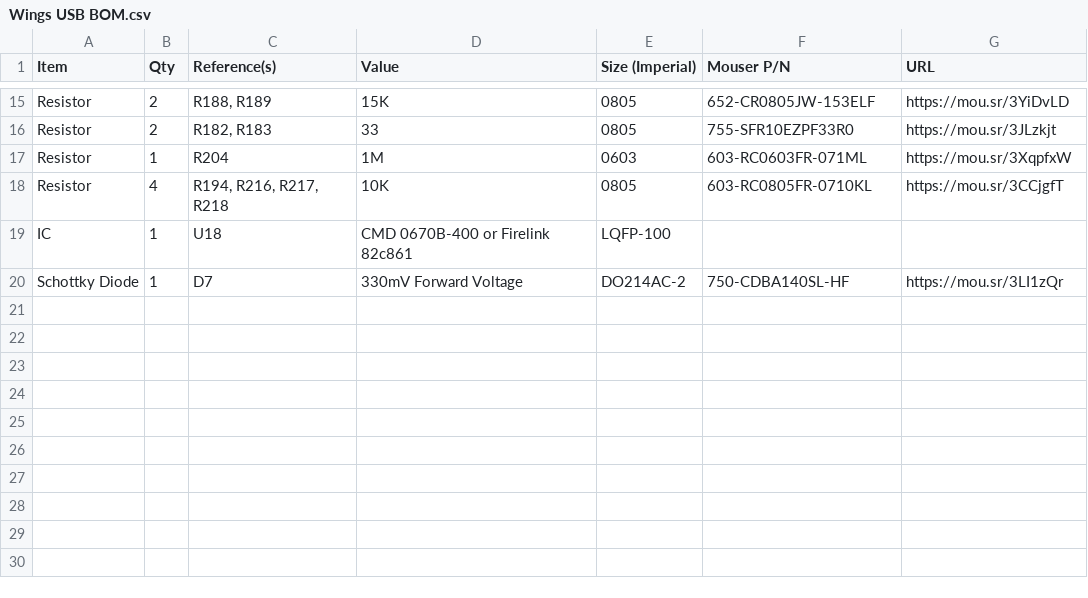
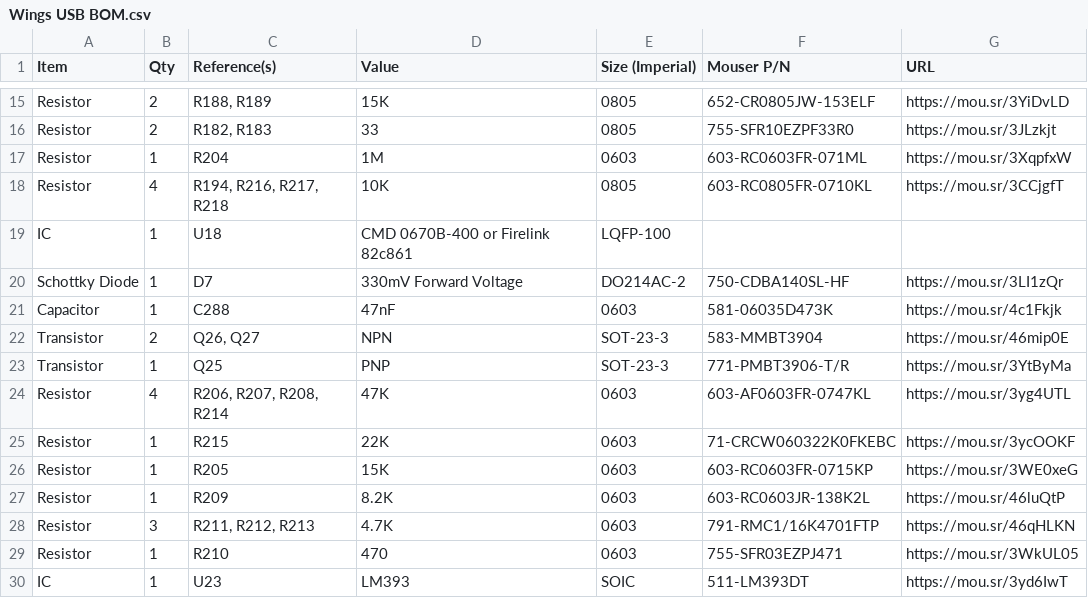
Before and after one commit to croissantking/G3-Personality-Card-USB, a CSV file: Wings/Wings USB BOM.csv, drawn as a sheet; only a part is shown, gaps mark what is left out.

Commit message:
Update Wings USB BOM.csv
Added startup items into this BOM

```diff
--- a/Wings/Wings USB BOM.csv
+++ b/Wings/Wings USB BOM.csv
@@ -20 +20,11 @@
 "Schottky Diode","1","D7","330mV Forward Voltage","DO214AC-2","750-CDBA140SL-HF","https://mou.sr/3LI1zQr"
+"Capacitor","1","C288","47nF","0603","581-06035D473K","https://mou.sr/4c1Fkjk"
+"Transistor","2","Q26, Q27","NPN","SOT-23-3","583-MMBT3904","https://mou.sr/46mip0E"
+"Transistor","1","Q25","PNP","SOT-23-3","771-PMBT3906-T/R","https://mou.sr/3YtByMa"
+"Resistor","4","R206, R207, R208, R214","47K","0603","603-AF0603FR-0747KL","https://mou.sr/3yg4UTL"
+"Resistor","1","R215","22K","0603","71-CRCW060322K0FKEBC","https://mou.sr/3ycOOKF"
+"Resistor","1","R205","15K","0603","603-RC0603FR-0715KP","https://mou.sr/3WE0xeG"
+"Resistor","1","R209","8.2K","0603","603-RC0603JR-138K2L","https://mou.sr/46luQtP"
+"Resistor","3","R211, R212, R213","4.7K","0603","791-RMC1/16K4701FTP","https://mou.sr/46qHLKN"
+"Resistor","1","R210","470","0603","755-SFR03EZPJ471","https://mou.sr/3WkUL05"
+"IC","1","U23","LM393","SOIC","511-LM393DT","https://mou.sr/3yd6IwT"
```
